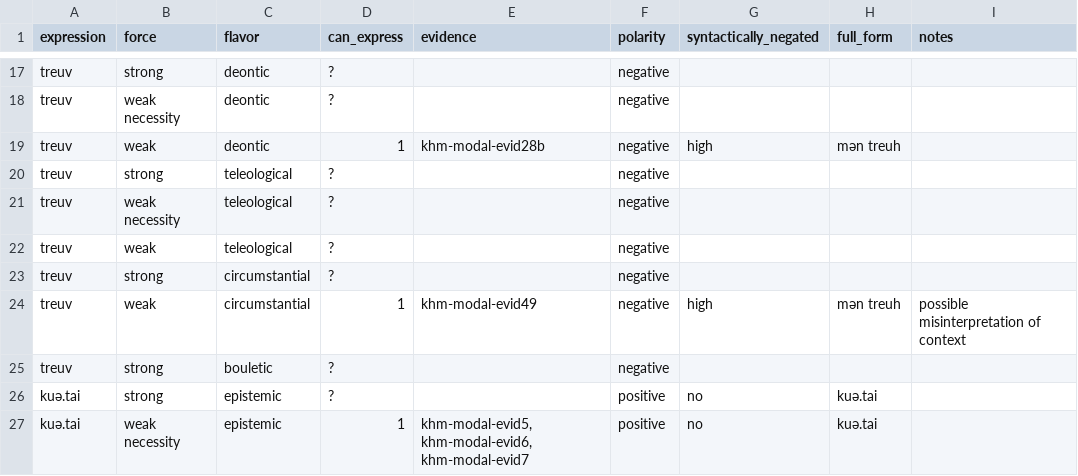
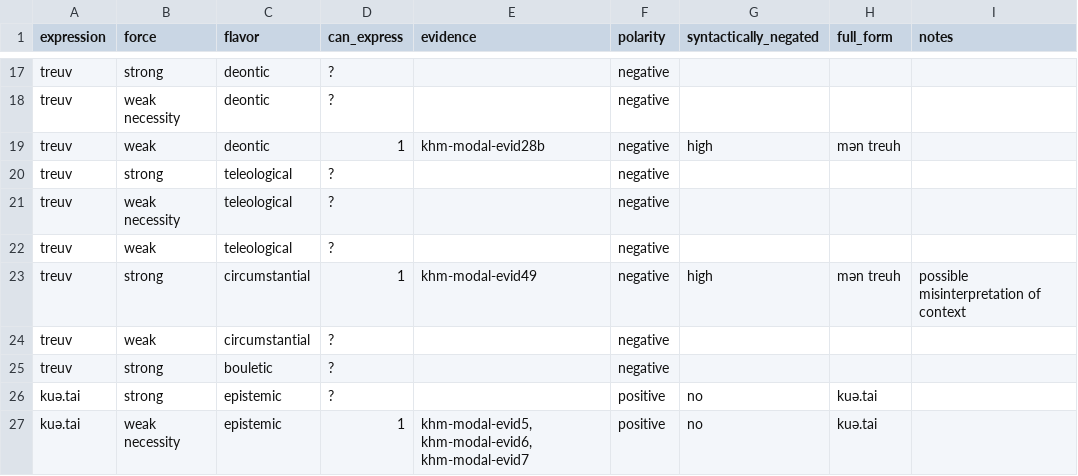
Before and after one commit to EdinburghMeaningSciences/modals_database, a CSV file: language-data/khmer/khm-summary.csv, drawn as a sheet; only a part is shown, gaps mark what is left out.

Commit message:
Corrected negative modal force for Khmer

```diff
--- a/language-data/khmer/khm-summary.csv
+++ b/language-data/khmer/khm-summary.csv
@@ -22,4 +22,4 @@ treuv,weak necessity,teleological,?,,negative,,,
 treuv,weak,teleological,?,,negative,,,
-treuv,strong,circumstantial,?,,negative,,,
-treuv,weak,circumstantial,1,khm-modal-evid49,negative,high,mən treuh,possible misinterpretation of context
+treuv,strong,circumstantial,1,khm-modal-evid49,negative,high,mən treuh,possible misinterpretation of context
+treuv,weak,circumstantial,?,,negative,,,
 treuv,strong,bouletic,?,,negative,,,
```
